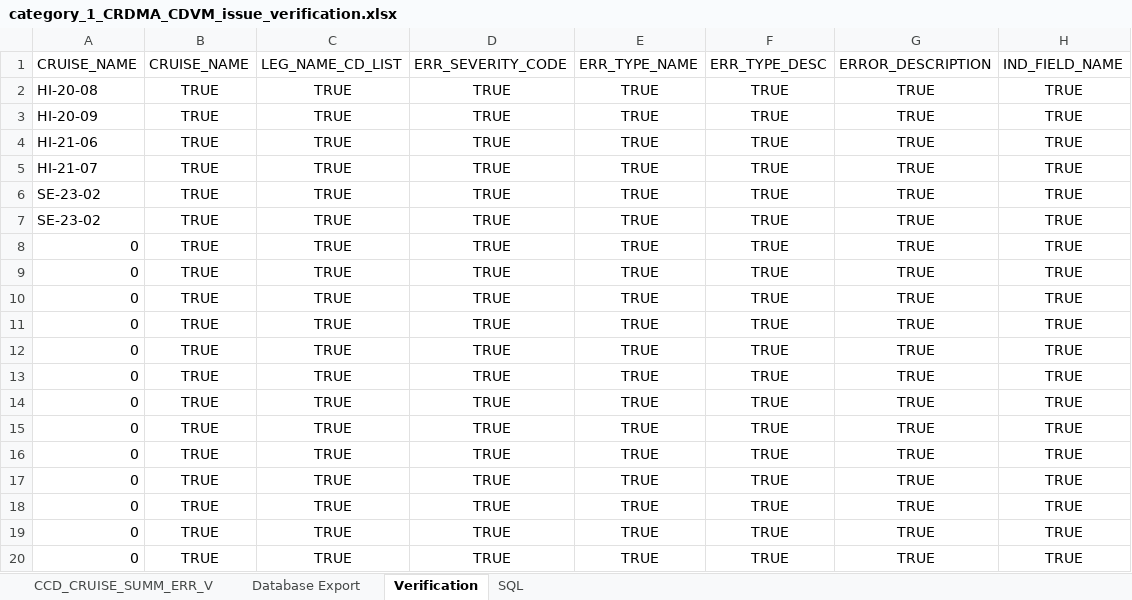
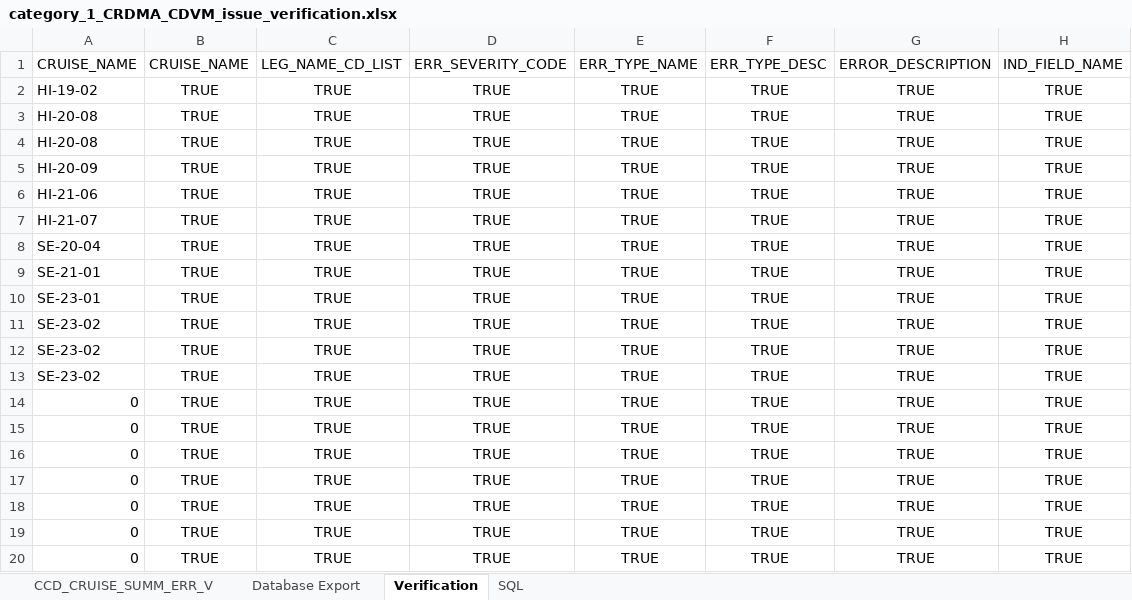
Before and after one commit to noaa-pifsc/Centralized-Cruise-Database, an Excel workbook: CRDMA/docs/test_cases/packages/CDVM/verification_templates/category_1_CRDMA_CDVM_issue_verification.xlsx, sheet Verification, drawn as a sheet; only a part is shown; values as stored, in another font and other column widths than the file's, no borders; removed rows and columns are numbered as before the commit, all else as after; the diff names each change by its address in the sheet, - before the commit and + after, or states it on an @@ line.

```diff
--- a/CRDMA/docs/test_cases/packages/CDVM/verification_templates/category_1_CRDMA_CDVM_issue_verification.xlsx (sheet Verification)
+++ b/CRDMA/docs/test_cases/packages/CDVM/verification_templates/category_1_CRDMA_CDVM_issue_verification.xlsx (sheet Verification)
+row 2: HI-19-02 | TRUE | TRUE | TRUE | TRUE | TRUE | TRUE | TRUE
+row 3: HI-20-08 | TRUE | TRUE | TRUE | TRUE | TRUE | TRUE | TRUE
+row 8: SE-20-04 | TRUE | TRUE | TRUE | TRUE | TRUE | TRUE | TRUE
+row 9: SE-21-01 | TRUE | TRUE | TRUE | TRUE | TRUE | TRUE | TRUE
+row 10: SE-23-01 | TRUE | TRUE | TRUE | TRUE | TRUE | TRUE | TRUE
-A13: 0
+A13: SE-23-02
-row 9: 0 | TRUE | TRUE | TRUE | TRUE | TRUE | TRUE | TRUE
-row 10: 0 | TRUE | TRUE | TRUE | TRUE | TRUE | TRUE | TRUE
-row 11: 0 | TRUE | TRUE | TRUE | TRUE | TRUE | TRUE | TRUE
-row 12: 0 | TRUE | TRUE | TRUE | TRUE | TRUE | TRUE | TRUE
-row 13: 0 | TRUE | TRUE | TRUE | TRUE | TRUE | TRUE | TRUE
```
Also changed, not shown: sheet Database Export, sheet CCD_CRUISE_SUMM_ERR_V, formulas that keep their value, CRDMA/docs/test_cases/packages/CDVM/CRDMA CDVM Test Cases.xlsx, 7 other files.
